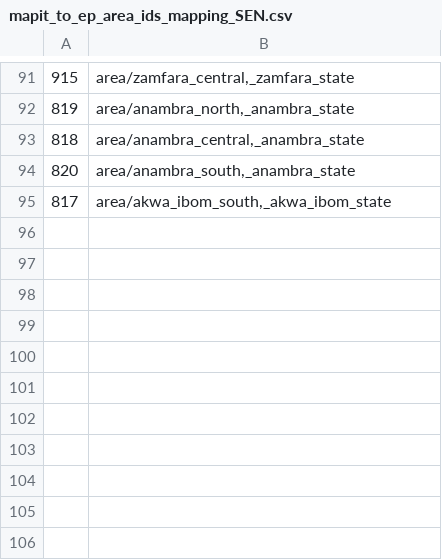
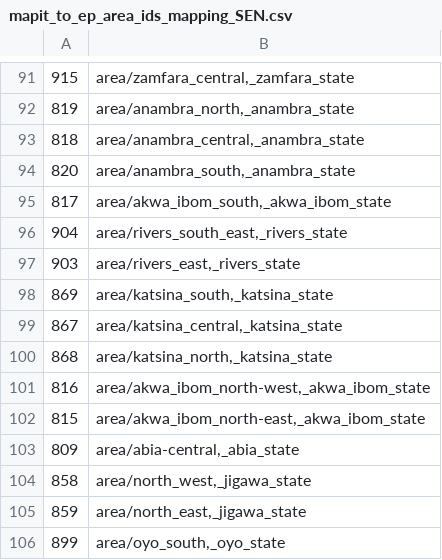
Before and after one commit to theyworkforyou/shineyoureye-sinatra, a CSV file: mapit/mapit_to_ep_area_ids_mapping_SEN.csv, drawn as a sheet; only a part is shown, gaps mark what is left out.

Commit message:
Add the manually mapped mapit ids to EP ids
This commit adds areas that were not mapped automatically by the
name matcher, as we did in commit:

    3be82f759801a5d3e55901b7d109779428dc39a7

The only Mapit area that was left orphaned was RIVERS WEST, for
which no EP area id could be found.

```diff
--- a/mapit/mapit_to_ep_area_ids_mapping_SEN.csv
+++ b/mapit/mapit_to_ep_area_ids_mapping_SEN.csv
@@ -95 +95,12 @@
 817,"area/akwa_ibom_south,_akwa_ibom_state"
+904,"area/rivers_south_east,_rivers_state"
+903,"area/rivers_east,_rivers_state"
+869,"area/katsina_south,_katsina_state"
+867,"area/katsina_central,_katsina_state"
+868,"area/katsina_north,_katsina_state"
+816,"area/akwa_ibom_north-west,_akwa_ibom_state"
+815,"area/akwa_ibom_north-east,_akwa_ibom_state"
+809,"area/abia-central,_abia_state"
+858,"area/north_west,_jigawa_state"
+859,"area/north_east,_jigawa_state"
+899,"area/oyo_south,_oyo_state"
```
